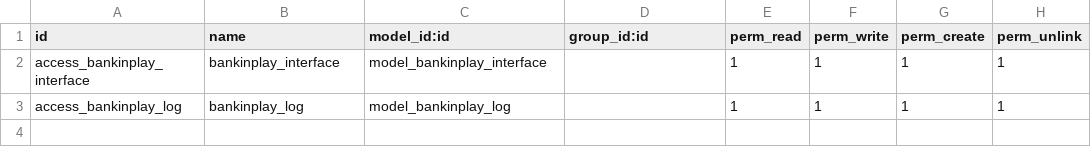
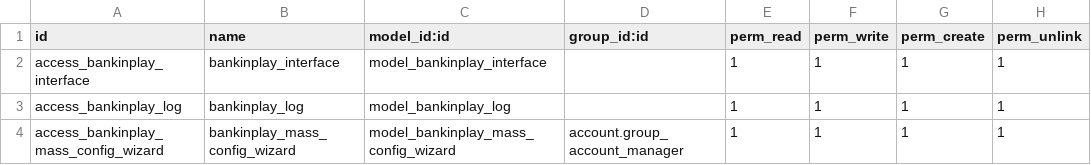
Before and after one commit to global-alquemy/bankinplay, a CSV file: account_statement_import_online_bankinplay/security/ir.model.access.csv, drawn as a sheet.

```diff
--- a/account_statement_import_online_bankinplay/security/ir.model.access.csv
+++ b/account_statement_import_online_bankinplay/security/ir.model.access.csv
@@ -3 +3,2 @@ access_bankinplay_interface,bankinplay_interface,model_bankinplay_interface,,1,1
 access_bankinplay_log,bankinplay_log,model_bankinplay_log,,1,1,1,1
+access_bankinplay_mass_config_wizard,bankinplay_mass_config_wizard,model_bankinplay_mass_config_wizard,account.group_account_manager,1,1,1,1
```
Also changed, not shown: conciliation_online_bankinplay/security/ir.model.access.csv, 26 other files.
